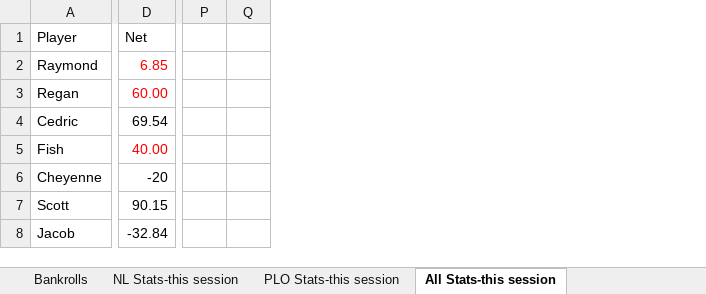
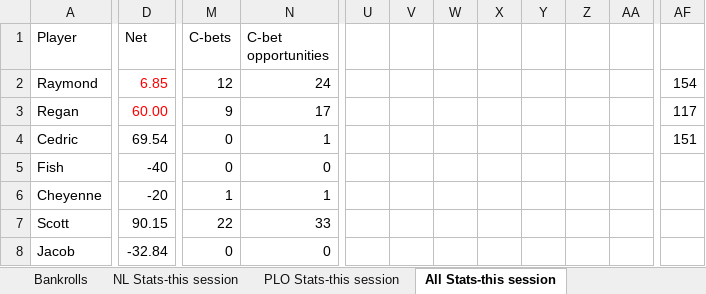
Before and after one commit to ibnerd007/Poker-Stats, an Excel workbook: Outputs/stats.xlsx, sheet All Stats-this session, drawn as a sheet; only a part is shown, gaps mark what is left out; values as stored, in another font and other column widths than the file's, no borders; charts and pictures not drawn; removed rows and columns are numbered as before the commit, all else as after; the diff covers the shown part only; the diff names each change by its address in the sheet, - before the commit and + after, or states it on an @@ line.

Commit message:
C-bets/opportunities now exported to Excel
Now C-betting can be seen on Excel graphs with the other stats

```diff
--- a/Outputs/stats.xlsx (sheet All Stats-this session)
+++ b/Outputs/stats.xlsx (sheet All Stats-this session)
+column M (C-bets), rows 2-8: 12 | 9 | 0 | 0 | 1 | 22 | 0
+column N (C-bet opportunities), rows 2-8: 24 | 17 | 1 | 0 | 1 | 33 | 0
-column P, empty
-column Q, empty
+column U, empty
+column V, empty
+column W, empty
+column X, empty
+column Y, empty
+column Z, empty
+column AA, empty
+column AF, rows 2-4: 154 | 117 | 151
-D5 (Net): 40.00
+D5 (Net): -40
-D5 text colour: #FF0000
+D5 text colour: black
```
Also changed, not shown: 4 added columns elsewhere in this sheet, sheet PLO Stats-this session, sheet NL Stats-this session, charts or pictures, Outputs/stacks over time.xlsx, 2 other files.
